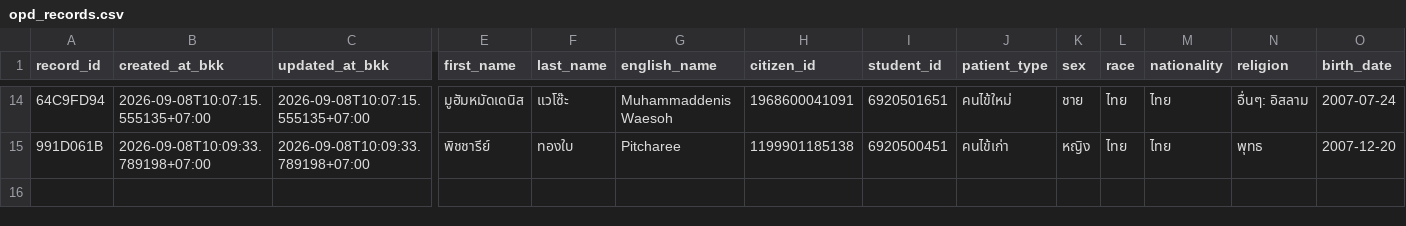
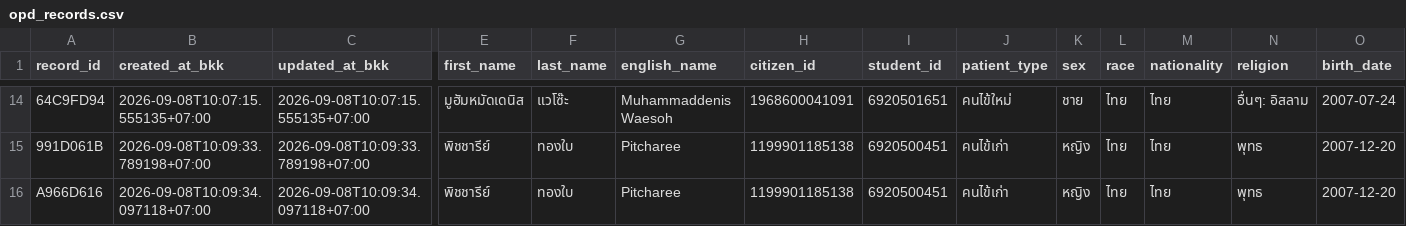
Before and after one commit to PythonianSt/OPD2, a CSV file: opd_records.csv, drawn as a sheet; only a part is shown, gaps mark what is left out; rows hold the shown columns only; the diff names each change by its address in the sheet, - before the commit and + after, or states it on an @@ line.

Commit message:
add OPD record A966D616 2026-09-08T10:09:34.097118+07:00

```diff
--- a/opd_records.csv
+++ b/opd_records.csv
+row 16: A966D616 | 2026-09-08T10:09:34.097118+07:00 | 2026-09-08T10:09:34.097118+07:00 | พิชชารีย์ | ทองใบ | Pitcharee | 1199901185138 | 6920500451 | คนไข้เก่า | หญิง | ไทย | ไทย | พุทธ | 2007-12-20
```
